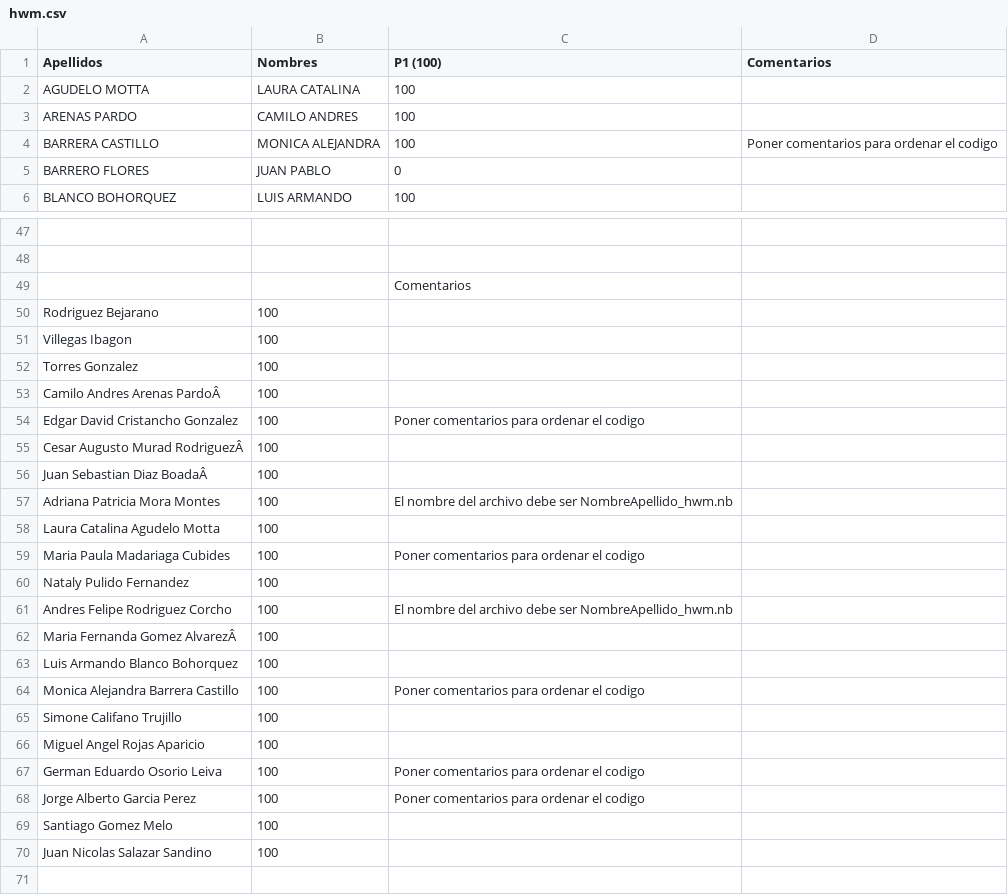
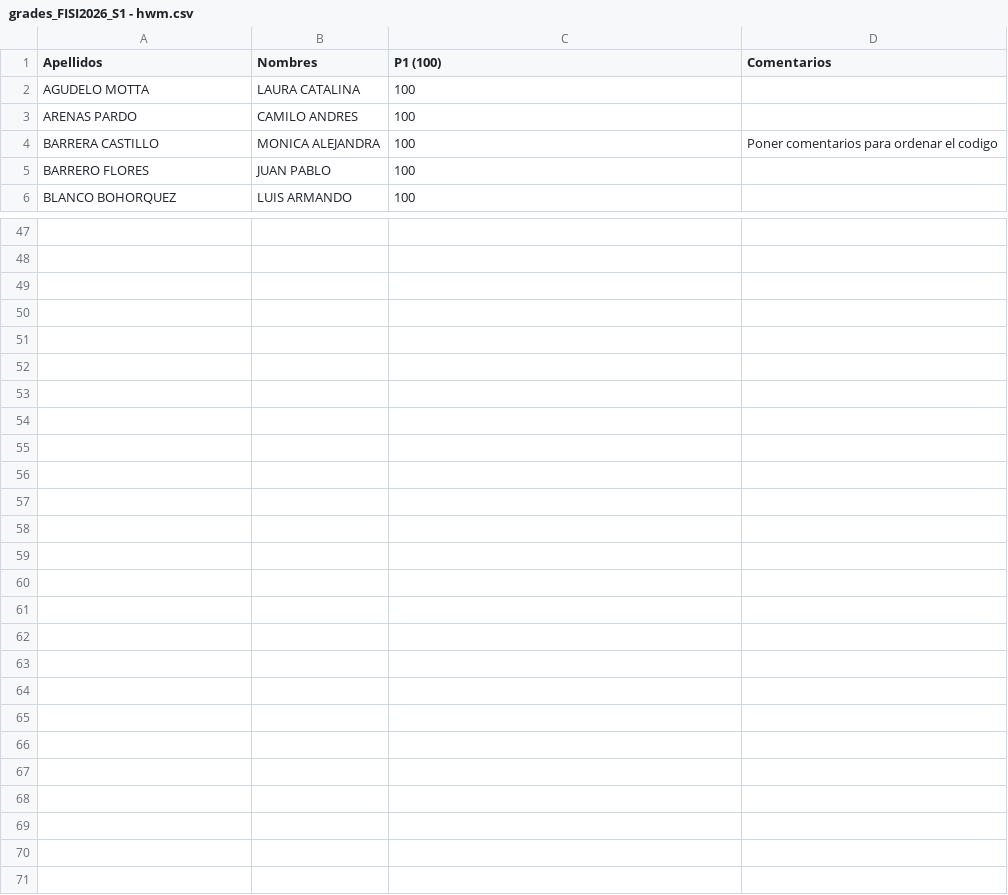
Before and after one commit to ComputoCienciasUniandes/HerramientasComputacionales, a CSV file: Grades/2015-1/S1/grades_FISI2026_S1 - hwm.csv (was Grades/2015-1/S1/hwm.csv), drawn as a sheet; only a part is shown, gaps mark what is left out; the diff names each change by its address in the sheet, - before the commit and + after, or states it on an @@ line.

```diff
--- a/Grades/2015-1/S1/hwm.csv
+++ b/Grades/2015-1/S1/grades_FISI2026_S1 - hwm.csv
-C5 (P1 (100)): 0
+C5 (P1 (100)): 100
-C49 (P1 (100)): Comentarios
+C49 (P1 (100)): (empty)
-row 50: Rodriguez Bejarano | 100
+row 50: (empty)
-row 51: Villegas Ibagon | 100
+row 51: (empty)
-row 52: Torres Gonzalez | 100
+row 52: (empty)
-row 53: Camilo Andres Arenas PardoÂ | 100
+row 53: (empty)
-row 54: Edgar David Cristancho Gonzalez | 100 | Poner comentarios para ordenar el codigo
+row 54: (empty)
-row 55: Cesar Augusto Murad RodriguezÂ | 100
+row 55: (empty)
-row 56: Juan Sebastian Diaz BoadaÂ | 100
+row 56: (empty)
-row 57: Adriana Patricia Mora Montes | 100 | El nombre del archivo debe ser NombreApellido_hwm.nb
+row 57: (empty)
-row 58: Laura Catalina Agudelo Motta | 100
+row 58: (empty)
-row 59: Maria Paula Madariaga Cubides | 100 | Poner comentarios para ordenar el codigo
+row 59: (empty)
-row 60: Nataly Pulido Fernandez | 100
+row 60: (empty)
-row 61: Andres Felipe Rodriguez Corcho | 100 | El nombre del archivo debe ser NombreApellido_hwm.nb
+row 61: (empty)
-row 62: Maria Fernanda Gomez AlvarezÂ | 100
+row 62: (empty)
-row 63: Luis Armando Blanco Bohorquez | 100
+row 63: (empty)
-row 64: Monica Alejandra Barrera Castillo | 100 | Poner comentarios para ordenar el codigo
+row 64: (empty)
-row 65: Simone Califano Trujillo | 100
+row 65: (empty)
-row 66: Miguel Angel Rojas Aparicio | 100
+row 66: (empty)
-row 67: German Eduardo Osorio Leiva | 100 | Poner comentarios para ordenar el codigo
+row 67: (empty)
-row 68: Jorge Alberto Garcia Perez | 100 | Poner comentarios para ordenar el codigo
+row 68: (empty)
-row 69: Santiago Gomez Melo | 100
+row 69: (empty)
-row 70: Juan Nicolas Salazar Sandino | 100
+row 70: (empty)
```
Also changed, not shown: Grades/2015-1/S1/grades_FISI2026_S1 - hw8.csv, Grades/2015-1/S1/grades_FISI2026_S1 - q1.csv, 29 other files.
